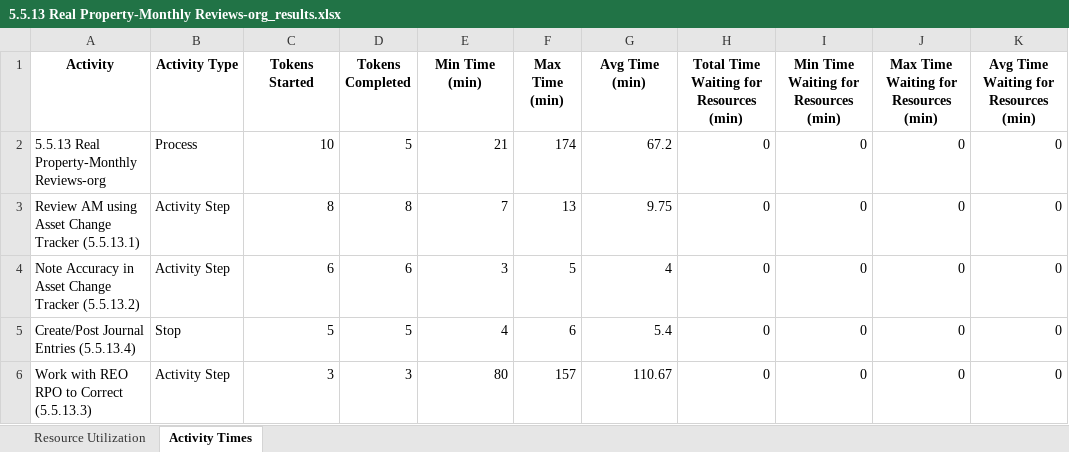
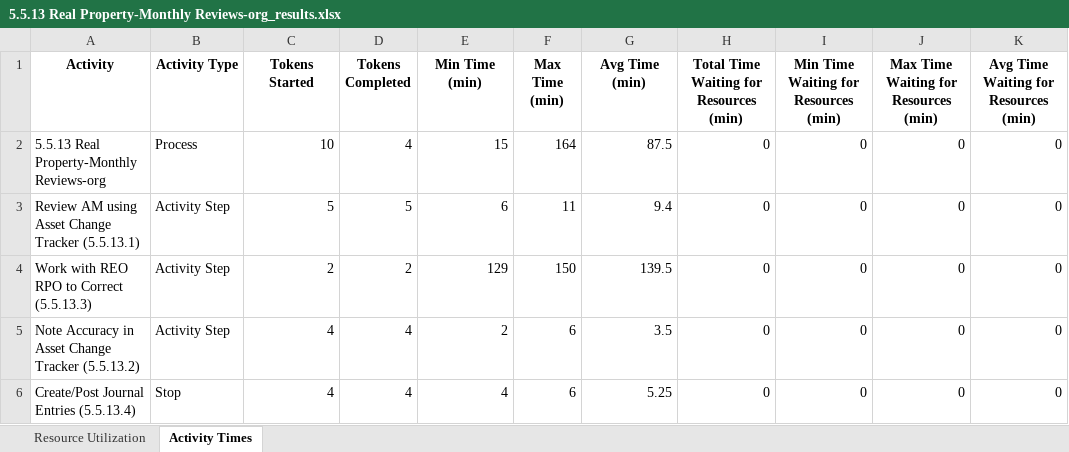
Before and after one commit to kcmclau21122/bizagi_simulations, an Excel workbook: 5.5.13 Real Property-Monthly Reviews-org_results.xlsx, sheet Activity Times, drawn as a sheet; values as stored, in another font and other column widths than the file's, no borders; removed rows and columns are numbered as before the commit, all else as after; the diff names each change by its address in the sheet, - before the commit and + after, or states it on an @@ line.

Commit message:
Wait time still not accurate.  Tokens counts in report do not match simulation_log

```diff
--- a/5.5.13 Real Property-Monthly Reviews-org_results.xlsx (sheet Activity Times)
+++ b/5.5.13 Real Property-Monthly Reviews-org_results.xlsx (sheet Activity Times)
-D2 (Tokens Completed): 5
+D2 (Tokens Completed): 4
-E2 (Min Time (min)): 21
+E2 (Min Time (min)): 15
-F2 (Max Time (min)): 174
+F2 (Max Time (min)): 164
-G2 (Avg Time (min)): 67.2
+G2 (Avg Time (min)): 87.5
-C3 (Tokens Started): 8
+C3 (Tokens Started): 5
-D3 (Tokens Completed): 8
+D3 (Tokens Completed): 5
-E3 (Min Time (min)): 7
+E3 (Min Time (min)): 6
-F3 (Max Time (min)): 13
+F3 (Max Time (min)): 11
-G3 (Avg Time (min)): 9.75
+G3 (Avg Time (min)): 9.4
+row 4: Work with REO RPO to Correct (5.5.13.3) | Activity Step | 2 | 2 | 129 | 150 | 139.5 | 0 | 0 | 0 | 0
-C5 (Tokens Started): 6
+C5 (Tokens Started): 4
-D5 (Tokens Completed): 6
+D5 (Tokens Completed): 4
-E5 (Min Time (min)): 3
+E5 (Min Time (min)): 2
-F5 (Max Time (min)): 5
+F5 (Max Time (min)): 6
-G5 (Avg Time (min)): 4
+G5 (Avg Time (min)): 3.5
-C6 (Tokens Started): 5
+C6 (Tokens Started): 4
-D6 (Tokens Completed): 5
+D6 (Tokens Completed): 4
-G6 (Avg Time (min)): 5.4
+G6 (Avg Time (min)): 5.25
-row 6: Work with REO RPO to Correct (5.5.13.3) | Activity Step | 3 | 3 | 80 | 157 | 110.67 | 0 | 0 | 0 | 0
```
Also changed, not shown: sheet Resource Utilization, 4 other files.
